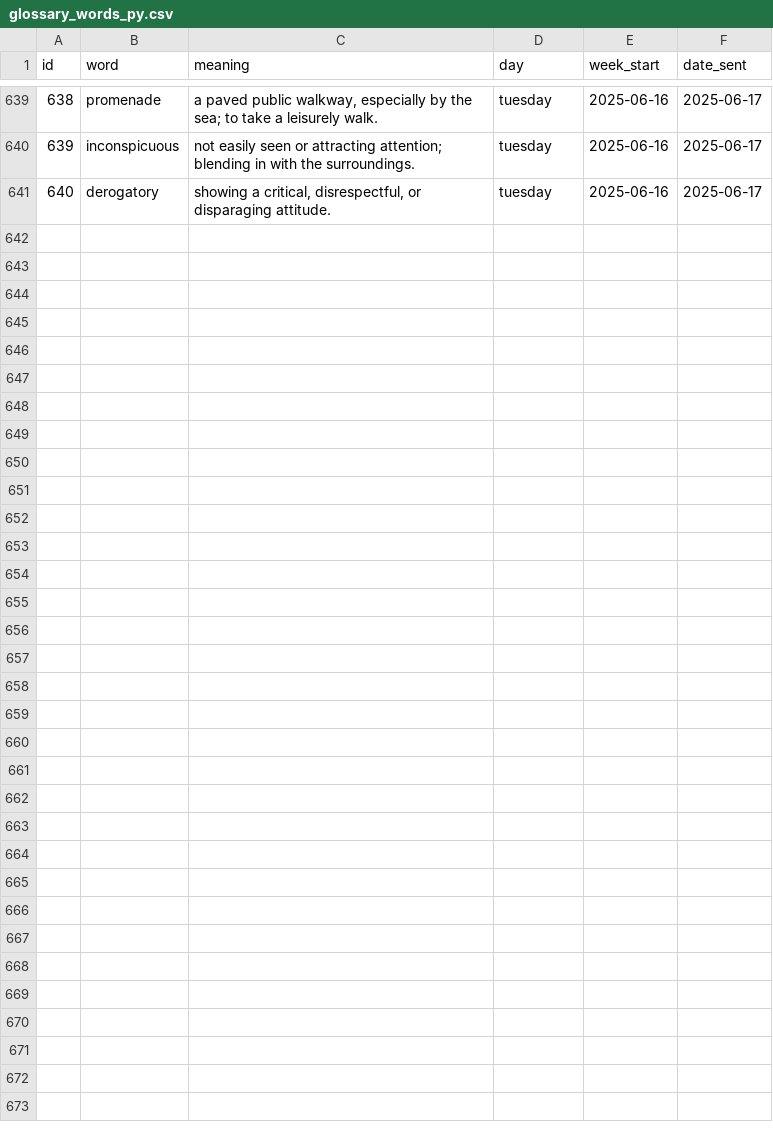
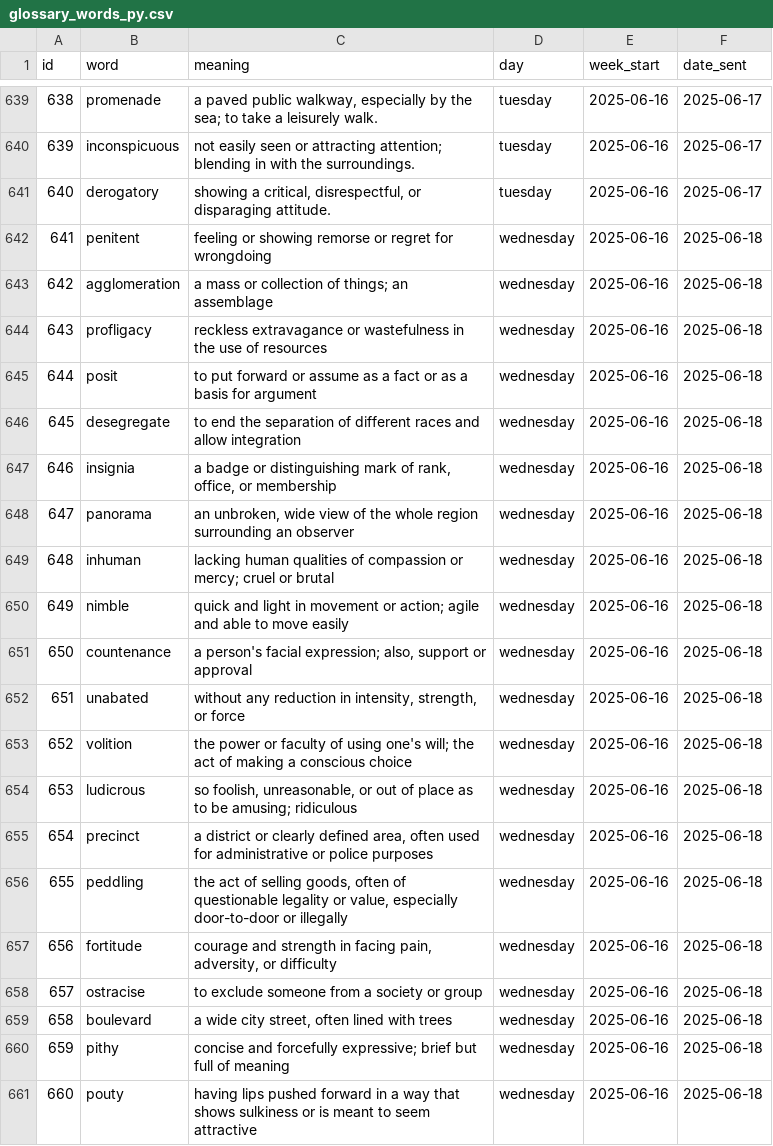
Before and after one commit to Dimeji-G/Glossary_Flashcard, a CSV file: glossary_words_py.csv, drawn as a sheet; only a part is shown, gaps mark what is left out.

Commit message:
Update glossary.csv

```diff
--- a/glossary_words_py.csv
+++ b/glossary_words_py.csv
@@ -641 +641,21 @@ id,word,meaning,day,week_start,date_sent
 640,derogatory,"showing a critical, disrespectful, or disparaging attitude.",tuesday,2025-06-16,2025-06-17
+641,penitent,feeling or showing remorse or regret for wrongdoing,wednesday,2025-06-16,2025-06-18
+642,agglomeration,a mass or collection of things; an assemblage,wednesday,2025-06-16,2025-06-18
+643,profligacy,reckless extravagance or wastefulness in the use of resources,wednesday,2025-06-16,2025-06-18
+644,posit,to put forward or assume as a fact or as a basis for argument,wednesday,2025-06-16,2025-06-18
+645,desegregate,to end the separation of different races and allow integration,wednesday,2025-06-16,2025-06-18
+646,insignia,"a badge or distinguishing mark of rank, office, or membership",wednesday,2025-06-16,2025-06-18
+647,panorama,"an unbroken, wide view of the whole region surrounding an observer",wednesday,2025-06-16,2025-06-18
+648,inhuman,lacking human qualities of compassion or mercy; cruel or brutal,wednesday,2025-06-16,2025-06-18
+649,nimble,quick and light in movement or action; agile and able to move easily,wednesday,2025-06-16,2025-06-18
+650,countenance,"a person's facial expression; also, support or approval",wednesday,2025-06-16,2025-06-18
+651,unabated,"without any reduction in intensity, strength, or force",wednesday,2025-06-16,2025-06-18
+652,volition,the power or faculty of using one's will; the act of making a conscious choice,wednesday,2025-06-16,2025-06-18
+653,ludicrous,"so foolish, unreasonable, or out of place as to be amusing; ridiculous",wednesday,2025-06-16,2025-06-18
+654,precinct,"a district or clearly defined area, often used for administrative or police purposes",wednesday,2025-06-16,2025-06-18
+655,peddling,"the act of selling goods, often of questionable legality or value, especially door-to-door or illegally",wednesday,2025-06-16,2025-06-18
+656,fortitude,"courage and strength in facing pain, adversity, or difficulty",wednesday,2025-06-16,2025-06-18
+657,ostracise,to exclude someone from a society or group,wednesday,2025-06-16,2025-06-18
+658,boulevard,"a wide city street, often lined with trees",wednesday,2025-06-16,2025-06-18
+659,pithy,concise and forcefully expressive; brief but full of meaning,wednesday,2025-06-16,2025-06-18
+660,pouty,having lips pushed forward in a way that shows sulkiness or is meant to seem attractive,wednesday,2025-06-16,2025-06-18
```
